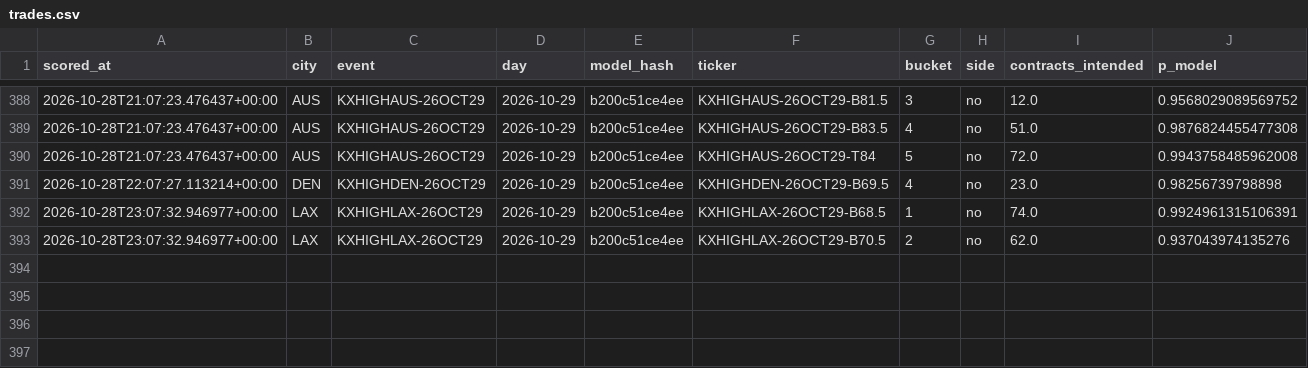
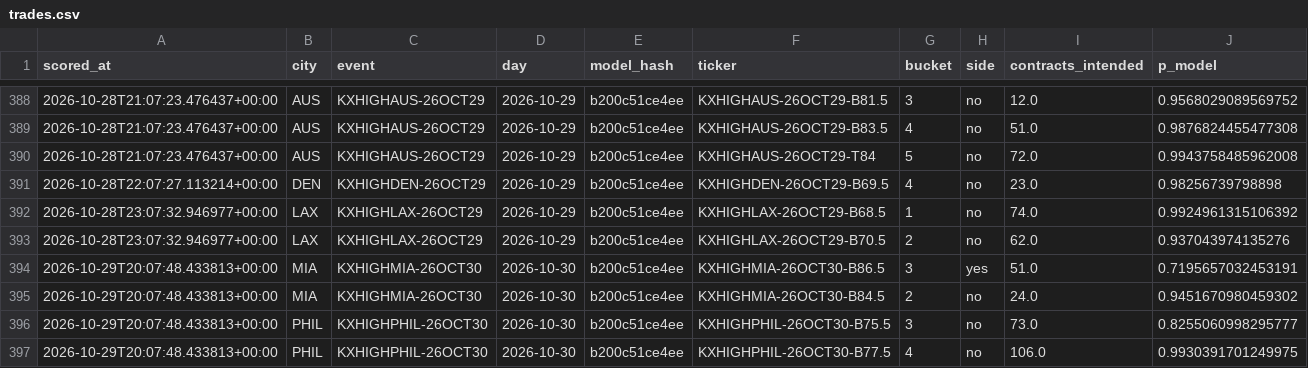
Before and after one commit to physicalreasoning/isotherm, a CSV file: trades.csv, drawn as a sheet; only a part is shown, gaps mark what is left out.

```diff
--- a/trades.csv
+++ b/trades.csv
@@ -391,3 +391,7 @@ scored_at,city,event,day,model_hash,ticker,bucket,side,contracts_intended,p_mode
 2026-10-28T22:07:27.113214+00:00,DEN,KXHIGHDEN-26OCT29,2026-10-29,b200c51ce4ee,KXHIGHDEN-26OCT29-B69.5,4,no,23.0,0.98256739798898
-2026-10-28T23:07:32.946977+00:00,LAX,KXHIGHLAX-26OCT29,2026-10-29,b200c51ce4ee,KXHIGHLAX-26OCT29-B68.5,1,no,74.0,0.9924961315106391
+2026-10-28T23:07:32.946977+00:00,LAX,KXHIGHLAX-26OCT29,2026-10-29,b200c51ce4ee,KXHIGHLAX-26OCT29-B68.5,1,no,74.0,0.9924961315106392
 2026-10-28T23:07:32.946977+00:00,LAX,KXHIGHLAX-26OCT29,2026-10-29,b200c51ce4ee,KXHIGHLAX-26OCT29-B70.5,2,no,62.0,0.937043974135276
+2026-10-29T20:07:48.433813+00:00,MIA,KXHIGHMIA-26OCT30,2026-10-30,b200c51ce4ee,KXHIGHMIA-26OCT30-B86.5,3,yes,51.0,0.7195657032453191
+2026-10-29T20:07:48.433813+00:00,MIA,KXHIGHMIA-26OCT30,2026-10-30,b200c51ce4ee,KXHIGHMIA-26OCT30-B84.5,2,no,24.0,0.9451670980459302
+2026-10-29T20:07:48.433813+00:00,PHIL,KXHIGHPHIL-26OCT30,2026-10-30,b200c51ce4ee,KXHIGHPHIL-26OCT30-B75.5,3,no,73.0,0.8255060998295777
+2026-10-29T20:07:48.433813+00:00,PHIL,KXHIGHPHIL-26OCT30,2026-10-30,b200c51ce4ee,KXHIGHPHIL-26OCT30-B77.5,4,no,106.0,0.9930391701249975
```
Also changed, not shown: predictions.csv, runs.csv, 1 other file.
